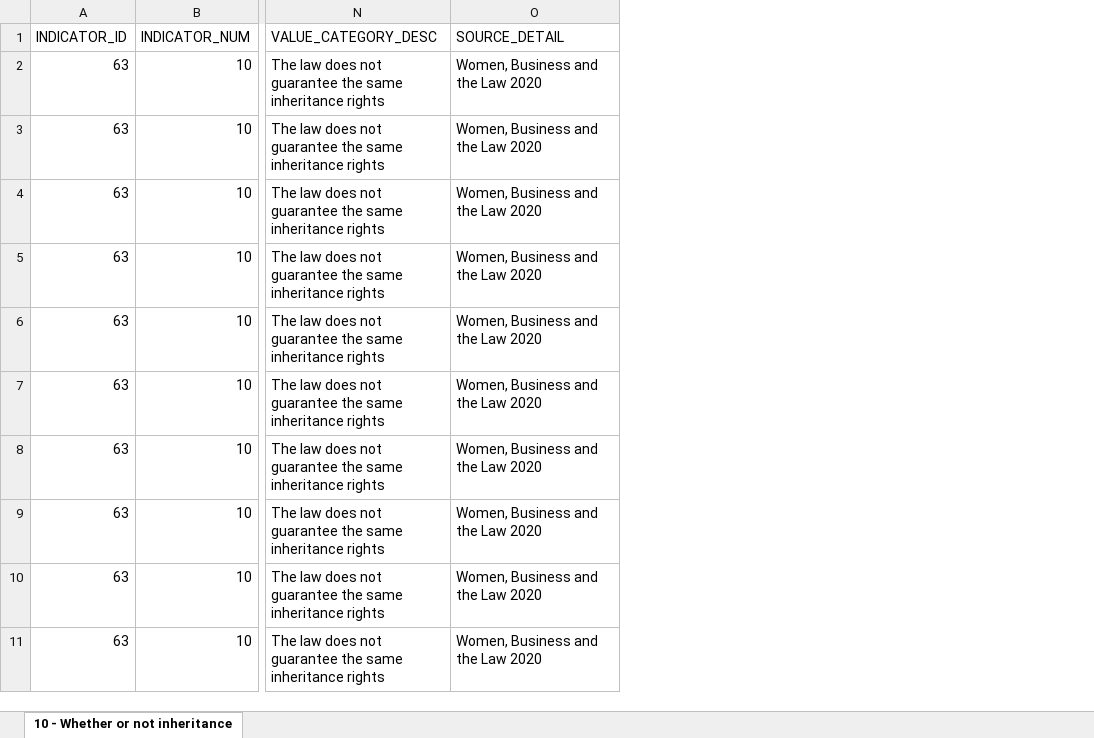
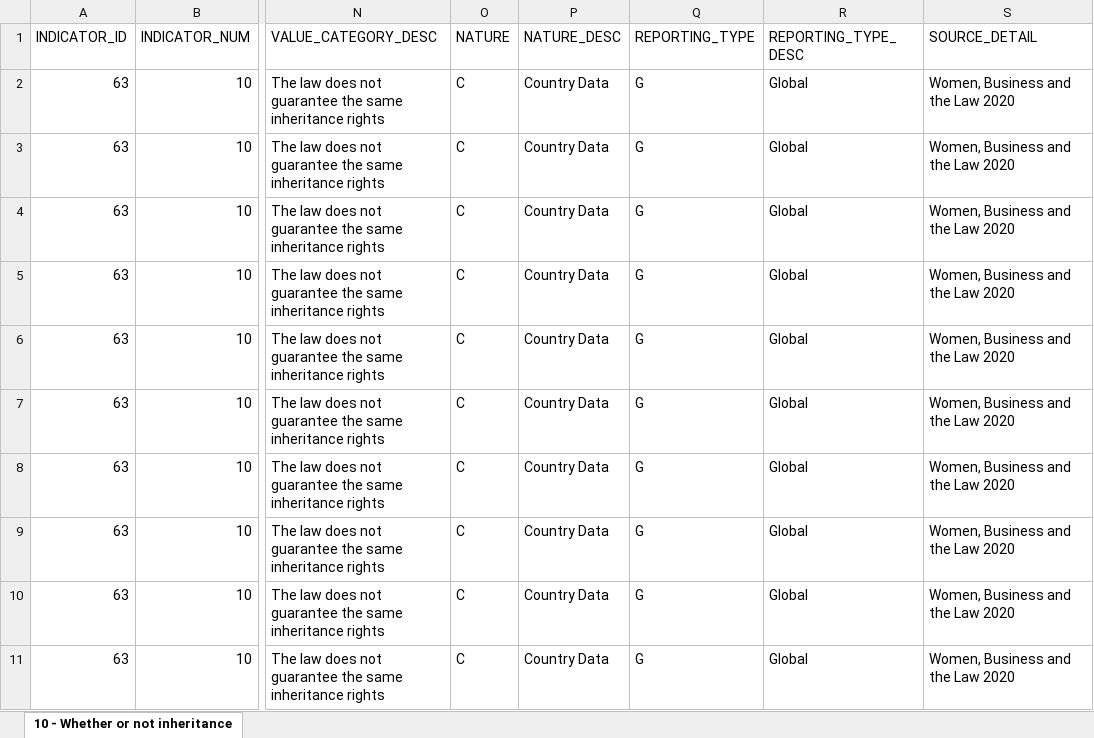
Before and after one commit to UNStats/gender_data_portal, an Excel workbook: source_data/Qual_10_data.xlsx, sheet 10 - Whether or not inheritance, drawn as a sheet; only a part is shown, gaps mark what is left out; values as stored, in another font and other column widths than the file's, no borders; the diff names each change by its address in the sheet, - before the commit and + after, or states it on an @@ line.

Commit message:
added missing nature and reporting type

```diff
--- a/source_data/Qual_10_data.xlsx (sheet 10 - Whether or not inheritance)
+++ b/source_data/Qual_10_data.xlsx (sheet 10 - Whether or not inheritance)
+column O (NATURE), rows 2-11: all C
+column P (NATURE_DESC), rows 2-11: all Country Data
+column Q (REPORTING_TYPE), rows 2-11: all G
+column R (REPORTING_TYPE_DESC), rows 2-11: all Global
```
Also changed, not shown: source_data/QuaL_1_data.xlsx, source_data/Qual_11_data.xlsx, 35 other files.
